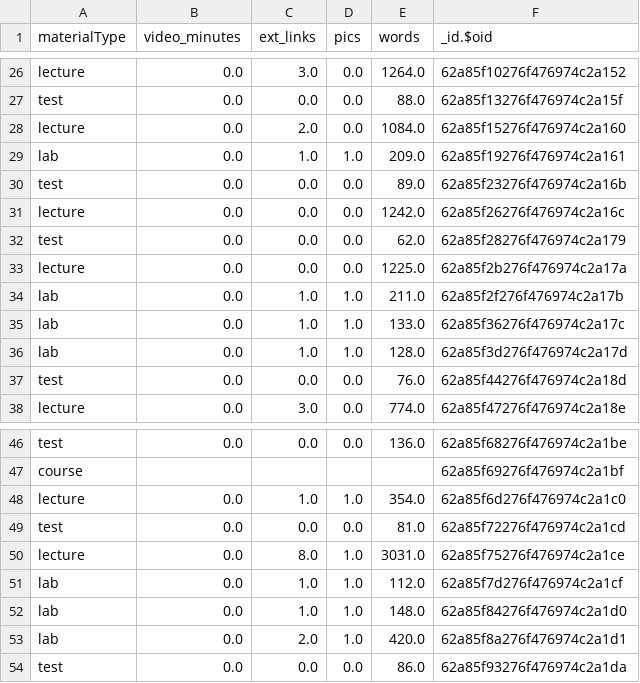
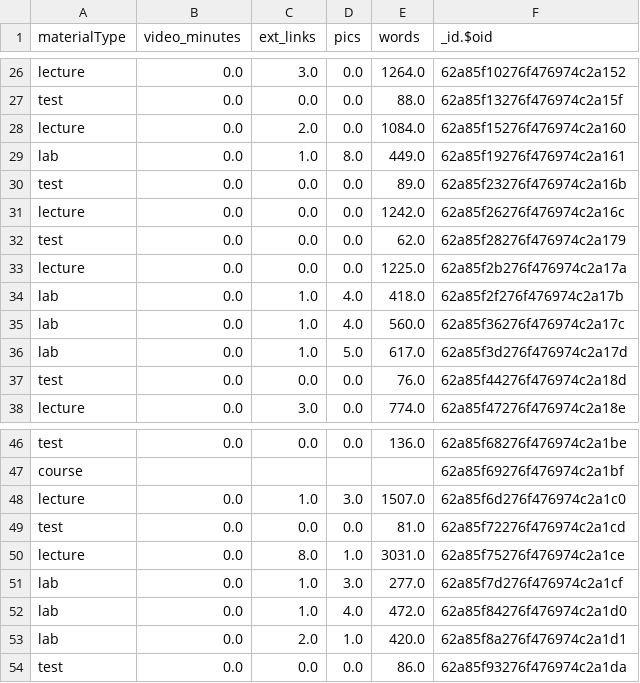
Before and after one commit to menus12/ML-Learn-2024, a CSV file: raw_data/prod_materials.csv, drawn as a sheet; only a part is shown, gaps mark what is left out; the diff covers the shown part only.

```diff
--- a/raw_data/prod_materials.csv
+++ b/raw_data/prod_materials.csv
@@ -28,3 +28,3 @@ test,0.0,0.0,0.0,88.0,62a85f13276f476974c2a15f
 lecture,0.0,2.0,0.0,1084.0,62a85f15276f476974c2a160
-lab,0.0,1.0,1.0,209.0,62a85f19276f476974c2a161
+lab,0.0,1.0,8.0,449.0,62a85f19276f476974c2a161
 test,0.0,0.0,0.0,89.0,62a85f23276f476974c2a16b
@@ -33,5 +33,5 @@ test,0.0,0.0,0.0,62.0,62a85f28276f476974c2a179
 lecture,0.0,0.0,0.0,1225.0,62a85f2b276f476974c2a17a
-lab,0.0,1.0,1.0,211.0,62a85f2f276f476974c2a17b
-lab,0.0,1.0,1.0,133.0,62a85f36276f476974c2a17c
-lab,0.0,1.0,1.0,128.0,62a85f3d276f476974c2a17d
+lab,0.0,1.0,4.0,418.0,62a85f2f276f476974c2a17b
+lab,0.0,1.0,4.0,560.0,62a85f36276f476974c2a17c
+lab,0.0,1.0,5.0,617.0,62a85f3d276f476974c2a17d
 test,0.0,0.0,0.0,76.0,62a85f44276f476974c2a18d
@@ -47,7 +47,7 @@ test,0.0,0.0,0.0,136.0,62a85f68276f476974c2a1be
 course,,,,,62a85f69276f476974c2a1bf
-lecture,0.0,1.0,1.0,354.0,62a85f6d276f476974c2a1c0
+lecture,0.0,1.0,3.0,1507.0,62a85f6d276f476974c2a1c0
 test,0.0,0.0,0.0,81.0,62a85f72276f476974c2a1cd
 lecture,0.0,8.0,1.0,3031.0,62a85f75276f476974c2a1ce
-lab,0.0,1.0,1.0,112.0,62a85f7d276f476974c2a1cf
-lab,0.0,1.0,1.0,148.0,62a85f84276f476974c2a1d0
+lab,0.0,1.0,3.0,277.0,62a85f7d276f476974c2a1cf
+lab,0.0,1.0,4.0,472.0,62a85f84276f476974c2a1d0
 lab,0.0,2.0,1.0,420.0,62a85f8a276f476974c2a1d1
```
Also changed, not shown: 22 edited cells elsewhere in this file, raw_data/dev_materials.csv, 2 other files.
